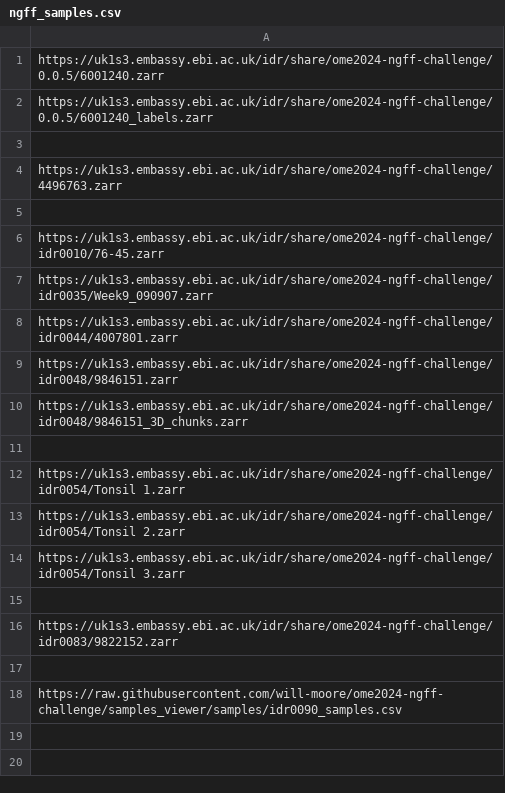
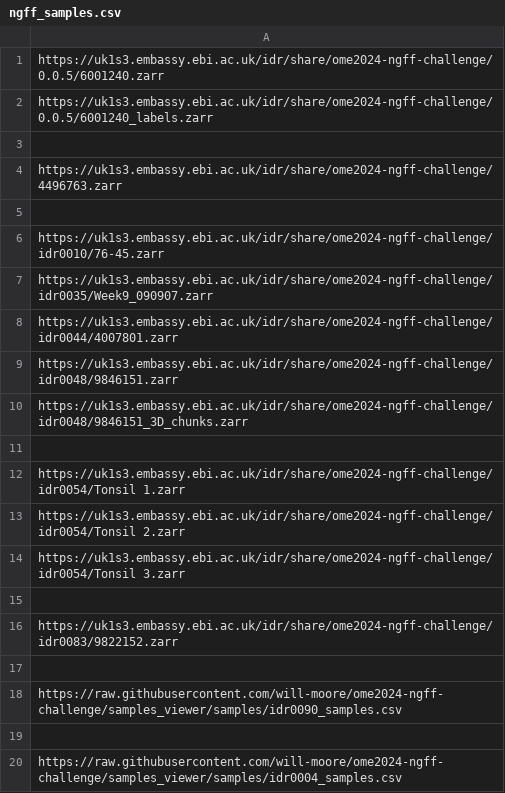
Before and after one commit to ome/ome2024-ngff-challenge, a CSV file: samples/ngff_samples.csv, drawn as a sheet; the diff names each change by its address in the sheet, - before the commit and + after, or states it on an @@ line.

Commit message:
Loading array data for images, bf2raw and plates

```diff
--- a/samples/ngff_samples.csv
+++ b/samples/ngff_samples.csv
+row 19: (empty)
+row 20: https://raw.githubusercontent.com/will-moore/ome2024-ngff-challenge/samples_viewer/samples/idr0004_samples.csv
```
Also changed, not shown: 2 other files.
